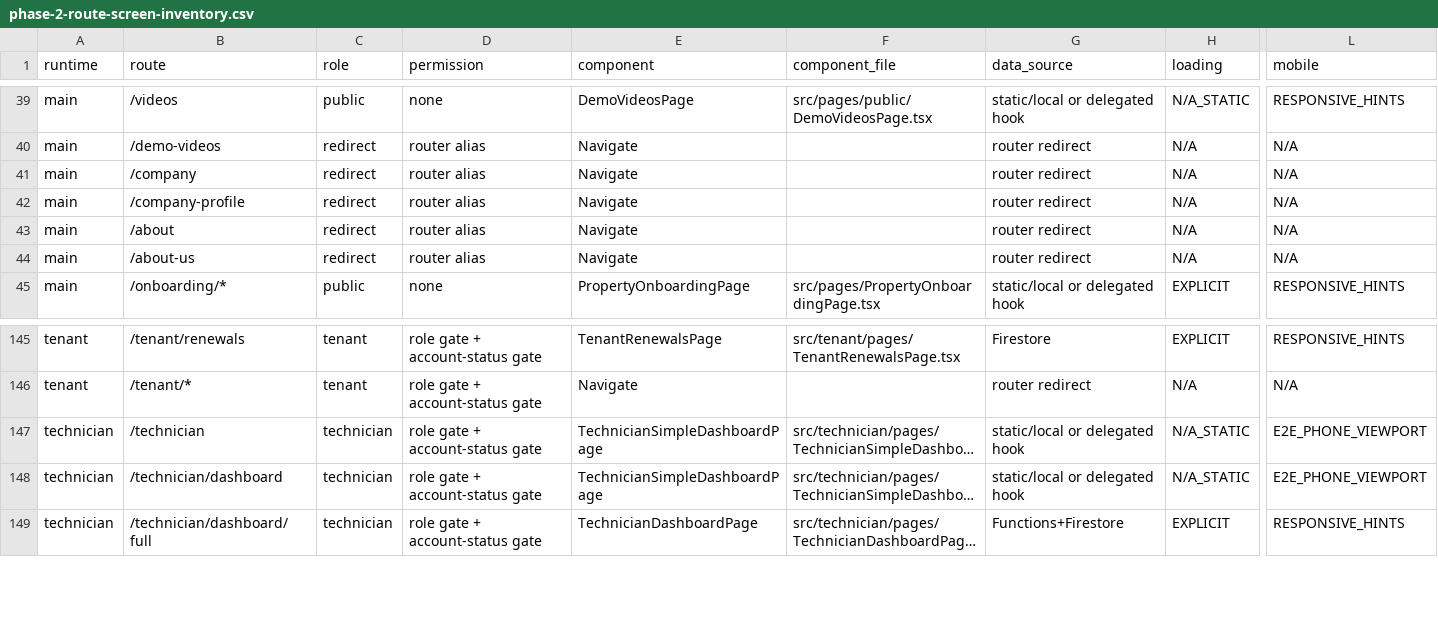
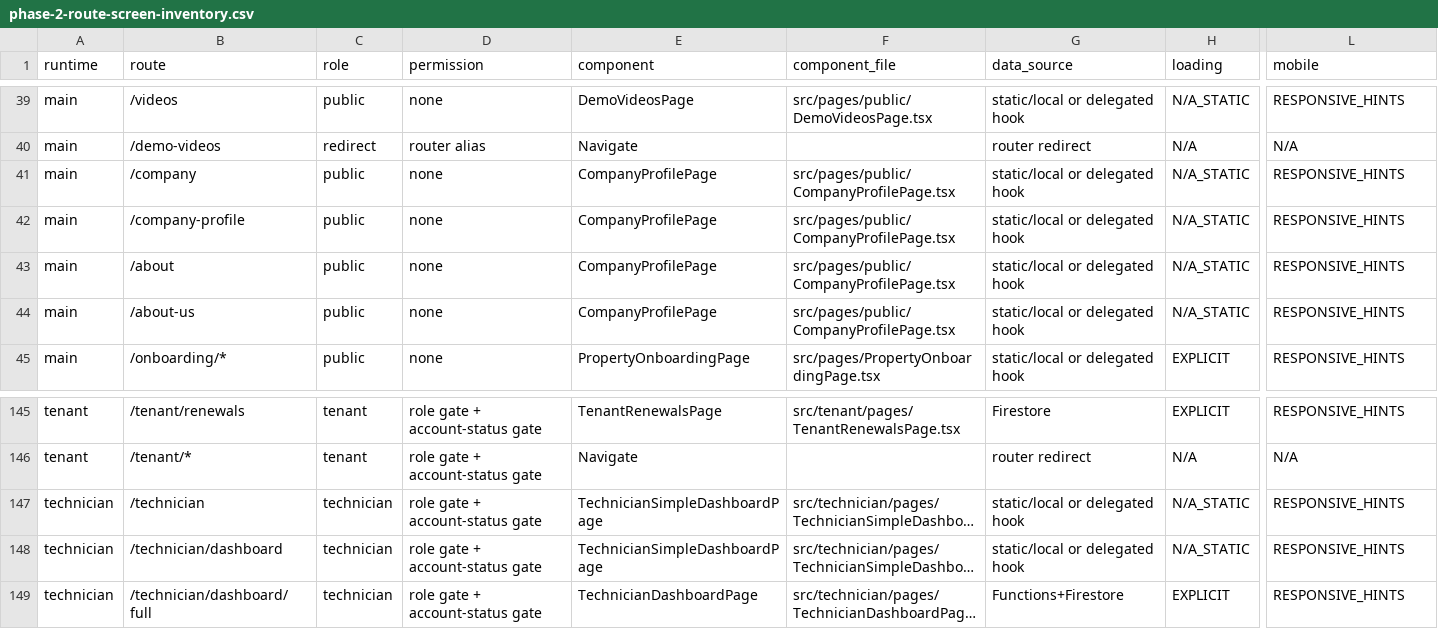
Before and after one commit to rashidpvt420-lang/bin-group-super-app, a CSV file: audit/phase-2-route-screen-inventory.csv, drawn as a sheet; only a part is shown, gaps mark what is left out; long unchanged cells end in …; the diff covers the shown part only; the diff names each change by its address in the sheet, - before the commit and + after, or states it on an @@ line.

Commit message:
fix(routes): /company, /about and aliases open the company profile

```diff
--- a/audit/phase-2-route-screen-inventory.csv
+++ b/audit/phase-2-route-screen-inventory.csv
-C41:C44 (role): redirect
+C41:C44 (role): public
-D41:D44 (permission): router alias
+D41:D44 (permission): none
-E41:E44 (component): Navigate
+E41:E44 (component): CompanyProfilePage
-F41:F44 (component_file): (empty)
+F41:F44 (component_file): src/pages/public/CompanyProfilePage.tsx
-G41:G44 (data_source): router redirect
+G41:G44 (data_source): static/local or delegated hook
-H41:H44 (loading): N/A
+H41:H44 (loading): N/A_STATIC
-L41:L44 (mobile): N/A
+L41:L44 (mobile): RESPONSIVE_HINTS
-L147:L148 (mobile): E2E_PHONE_VIEWPORT
+L147:L148 (mobile): RESPONSIVE_HINTS
```
Also changed, not shown: 28 edited cells elsewhere in this file, 4 other files.
